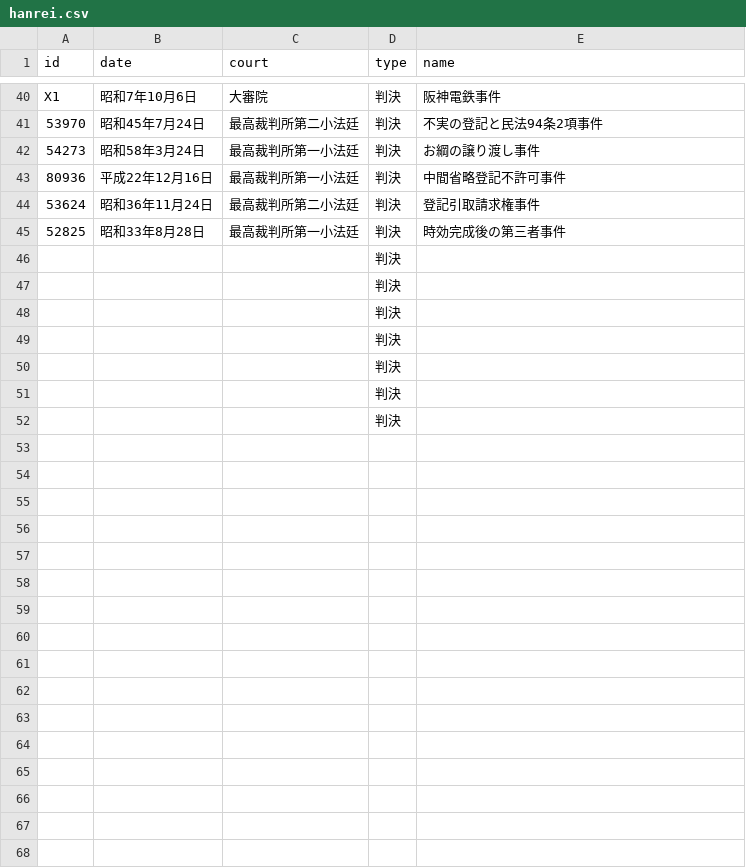
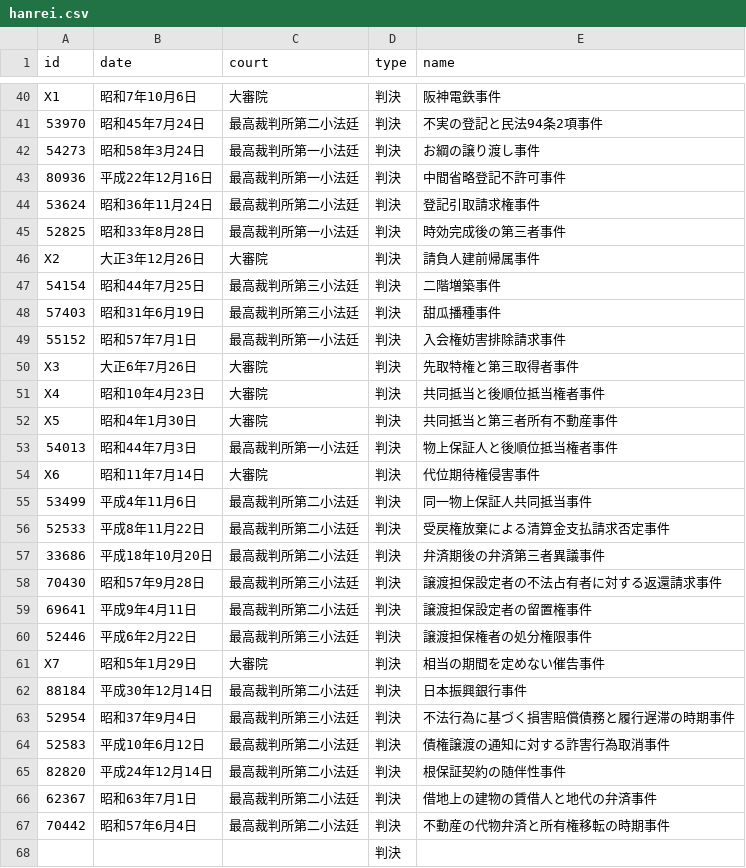
Before and after one commit to Asano-Naoki/shihoushiken, a CSV file: src/data/hanrei.csv, drawn as a sheet; only a part is shown, gaps mark what is left out.

```diff
--- a/src/data/hanrei.csv
+++ b/src/data/hanrei.csv
@@ -45,8 +45,24 @@ X1,昭和7年10月6日,大審院,判決,阪神電鉄事件
 52825, 昭和33年8月28日,最高裁判所第一小法廷,判決,時効完成後の第三者事件
-,,,判決,
-,,,判決,
-,,,判決,
-,,,判決,
-,,,判決,
-,,,判決,
+X2,大正3年12月26日,大審院,判決,請負人建前帰属事件
+54154,昭和44年7月25日,最高裁判所第三小法廷,判決,二階増築事件
+57403,昭和31年6月19日,最高裁判所第三小法廷,判決,甜瓜播種事件
+55152,昭和57年7月1日, 最高裁判所第一小法廷,判決,入会権妨害排除請求事件
+X3,大正6年7月26日,大審院,判決,先取特権と第三取得者事件
+X4,昭和10年4月23日,大審院,判決,共同抵当と後順位抵当権者事件
+X5,昭和4年1月30日,大審院,判決,共同抵当と第三者所有不動産事件
+54013,昭和44年7月3日,最高裁判所第一小法廷,判決,物上保証人と後順位抵当権者事件
+X6,昭和11年7月14日,大審院,判決,代位期待権侵害事件
+53499,平成4年11月6日,最高裁判所第二小法廷,判決,同一物上保証人共同抵当事件
+52533,平成8年11月22日,最高裁判所第二小法廷,判決,受戻権放棄による清算金支払請求否定事件
+33686,平成18年10月20日, 最高裁判所第二小法廷,判決,弁済期後の弁済第三者異議事件
+70430,昭和57年9月28日,最高裁判所第三小法廷,判決, 譲渡担保設定者の不法占有者に対する返還請求事件
+69641,平成9年4月11日,最高裁判所第二小法廷,判決,譲渡担保設定者の留置権事件
+52446,平成6年2月22日, 最高裁判所第三小法廷,判決,譲渡担保権者の処分権限事件
+X7,昭和5年1月29日,大審院,判決,相当の期間を定めない催告事件
+88184, 平成30年12月14日,最高裁判所第二小法廷,判決,日本振興銀行事件
+52954,昭和37年9月4日,最高裁判所第三小法廷,判決,不法行為に基づく損害賠償債務と履行遅滞の時期事件
+52583,平成10年6月12日,最高裁判所第二小法廷,判決, 債権譲渡の通知に対する詐害行為取消事件
+82820,平成24年12月14日,最高裁判所第二小法廷,判決,根保証契約の随伴性事件
+62367,昭和63年7月1日,最高裁判所第二小法廷,判決, 借地上の建物の賃借人と地代の弁済事件
+70442, 昭和57年6月4日,最高裁判所第二小法廷,判決,不動産の代物弁済と所有権移転の時期事件
 ,,,判決,
```
Also changed, not shown: 17 other files.
